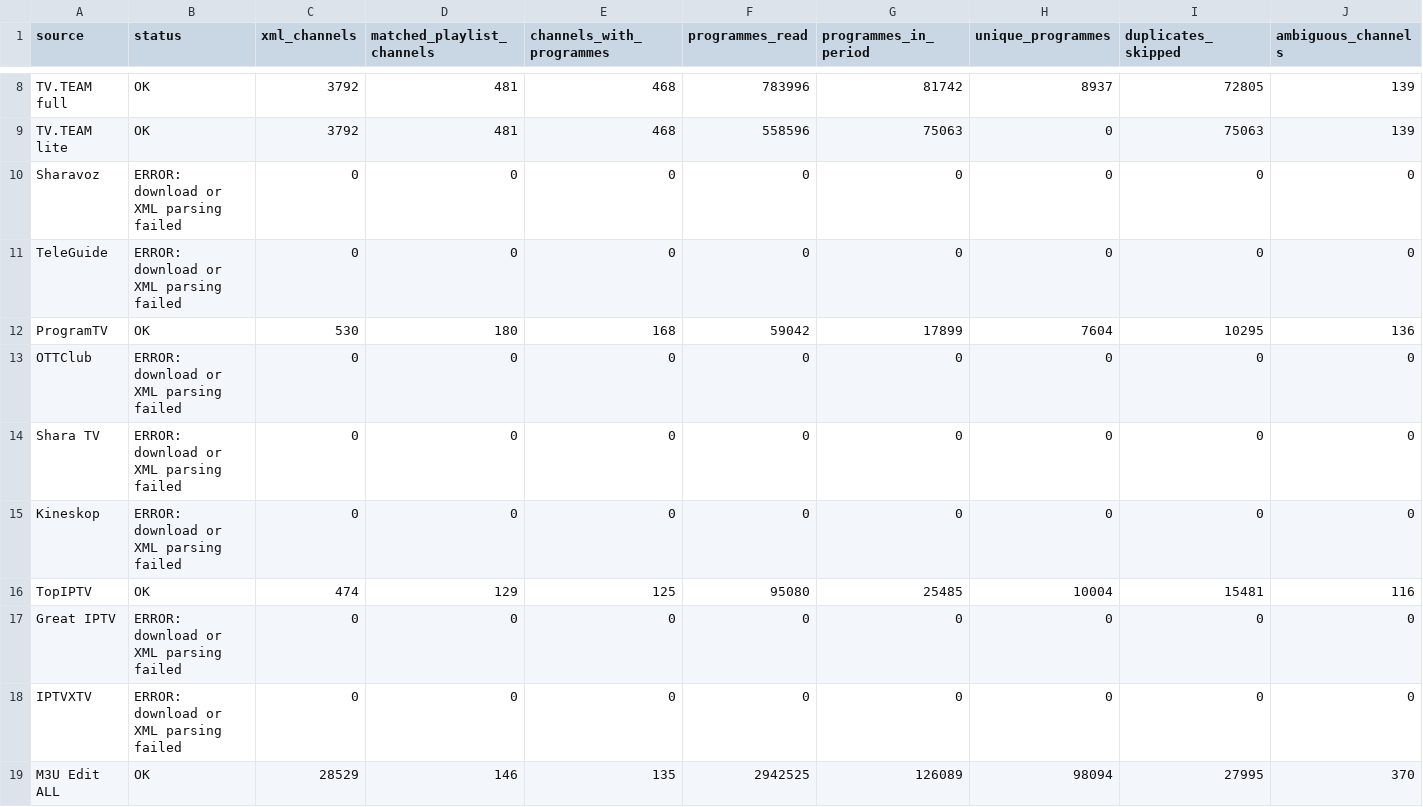
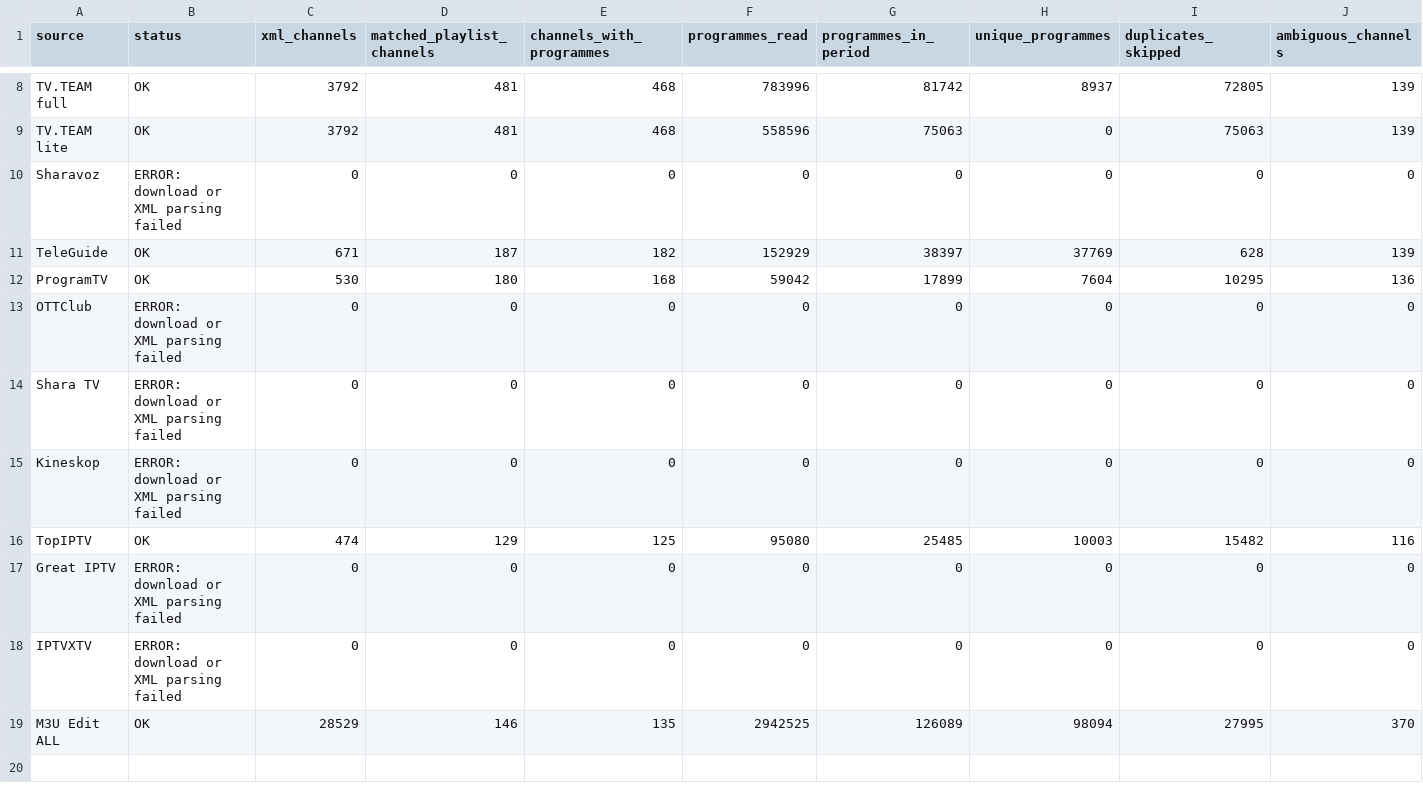
Before and after one commit to oleghkap/EPG-EDEM, a CSV file: coverage_report.csv, drawn as a sheet; only a part is shown, gaps mark what is left out; the diff covers the shown part only; the diff names each change by its address in the sheet, - before the commit and + after, or states it on an @@ line.

```diff
--- a/coverage_report.csv
+++ b/coverage_report.csv
-B11 (status): ERROR: download or XML parsing failed
+B11 (status): OK
-C11 (xml_channels): 0
+C11 (xml_channels): 671
-D11 (matched_playlist_channels): 0
+D11 (matched_playlist_channels): 187
-E11 (channels_with_programmes): 0
+E11 (channels_with_programmes): 182
-F11 (programmes_read): 0
+F11 (programmes_read): 152929
-G11 (programmes_in_period): 0
+G11 (programmes_in_period): 38397
-H11 (unique_programmes): 0
+H11 (unique_programmes): 37769
-I11 (duplicates_skipped): 0
+I11 (duplicates_skipped): 628
-J11 (ambiguous_channels): 0
+J11 (ambiguous_channels): 139
-H16 (unique_programmes): 10004
+H16 (unique_programmes): 10003
-I16 (duplicates_skipped): 15481
+I16 (duplicates_skipped): 15482
```
Also changed, not shown: 3 edited cells elsewhere in this file, channel_coverage.csv, 2 other files.
